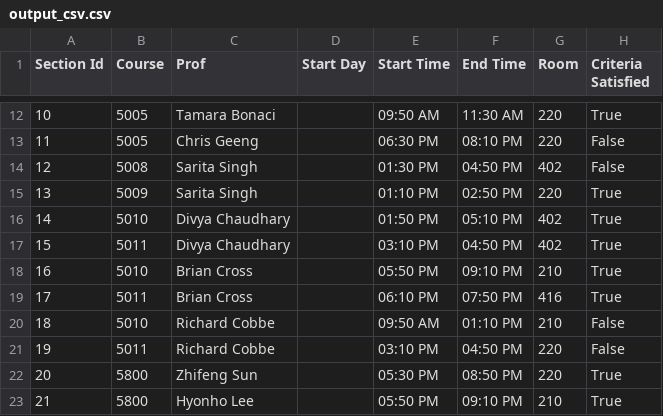
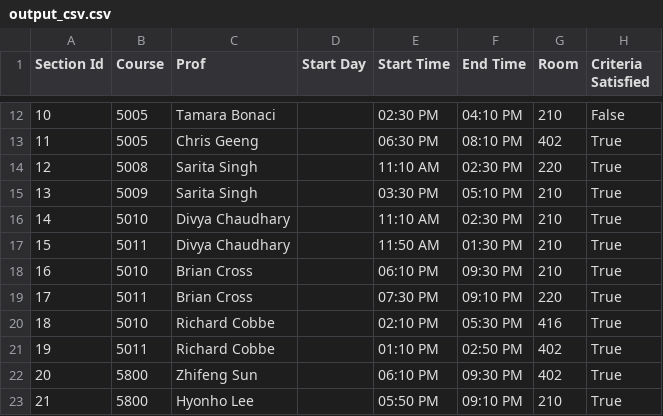
Before and after one commit to hopeiseverywhere/course-scheduler, a CSV file: io_data/output_csv.csv, drawn as a sheet; only a part is shown, gaps mark what is left out; the diff covers the shown part only.

```diff
--- a/io_data/output_csv.csv
+++ b/io_data/output_csv.csv
@@ -12,12 +12,12 @@ Section Id,Course,Prof,Start Day,Start Time,End Time,Room,Criteria Satisfied
-10,5005,Tamara Bonaci,,09:50 AM,11:30 AM,220,True
-11,5005,Chris Geeng,,06:30 PM,08:10 PM,220,False
-12,5008,Sarita Singh,,01:30 PM,04:50 PM,402,False
-13,5009,Sarita Singh,,01:10 PM,02:50 PM,220,True
-14,5010,Divya Chaudhary,,01:50 PM,05:10 PM,402,True
-15,5011,Divya Chaudhary,,03:10 PM,04:50 PM,402,True
-16,5010,Brian Cross,,05:50 PM,09:10 PM,210,True
-17,5011,Brian Cross,,06:10 PM,07:50 PM,416,True
-18,5010,Richard Cobbe,,09:50 AM,01:10 PM,210,False
-19,5011,Richard Cobbe,,03:10 PM,04:50 PM,220,False
-20,5800,Zhifeng Sun,,05:30 PM,08:50 PM,220,True
+10,5005,Tamara Bonaci,,02:30 PM,04:10 PM,210,False
+11,5005,Chris Geeng,,06:30 PM,08:10 PM,402,True
+12,5008,Sarita Singh,,11:10 AM,02:30 PM,220,True
+13,5009,Sarita Singh,,03:30 PM,05:10 PM,210,True
+14,5010,Divya Chaudhary,,11:10 AM,02:30 PM,210,True
+15,5011,Divya Chaudhary,,11:50 AM,01:30 PM,210,True
+16,5010,Brian Cross,,06:10 PM,09:30 PM,210,True
+17,5011,Brian Cross,,07:30 PM,09:10 PM,220,True
+18,5010,Richard Cobbe,,02:10 PM,05:30 PM,416,True
+19,5011,Richard Cobbe,,01:10 PM,02:50 PM,402,True
+20,5800,Zhifeng Sun,,06:10 PM,09:30 PM,402,True
 21,5800,Hyonho Lee,,05:50 PM,09:10 PM,210,True
```
Also changed, not shown: 83 edited cells elsewhere in this file, 5 other files.
